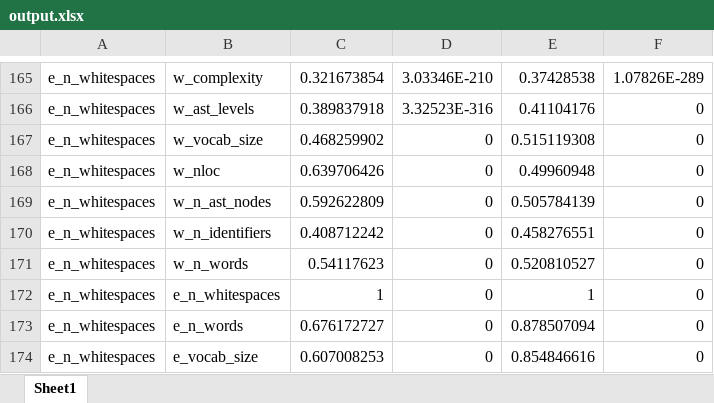
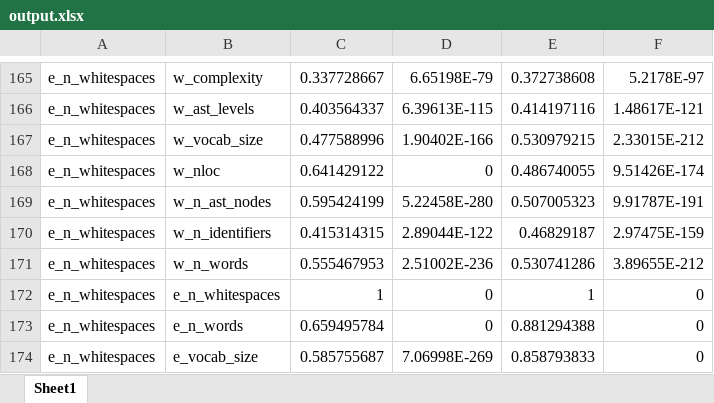
Before and after one commit to WM-SEMERU/Causal4SE, an Excel workbook: source/output.xlsx, sheet Sheet1, drawn as a sheet; only a part is shown, gaps mark what is left out; values as stored, in another font and other column widths than the file's, no borders; the diff covers the shown part only; the diff names each change by its address in the sheet, - before the commit and + after, or states it on an @@ line.

```diff
--- a/source/output.xlsx (sheet Sheet1)
+++ b/source/output.xlsx (sheet Sheet1)
-C165: 0.321673854
+C165: 0.337728667
-D165: 3.03346E-210
+D165: 6.65198E-79
-E165: 0.37428538
+E165: 0.372738608
-F165: 1.07826E-289
+F165: 5.2178E-97
-C166: 0.389837918
+C166: 0.403564337
-D166: 3.32523E-316
+D166: 6.39613E-115
-E166: 0.41104176
+E166: 0.414197116
-F166: 0
+F166: 1.48617E-121
-C167: 0.468259902
+C167: 0.477588996
-D167: 0
+D167: 1.90402E-166
-E167: 0.515119308
+E167: 0.530979215
-F167: 0
+F167: 2.33015E-212
-C168: 0.639706426
+C168: 0.641429122
-E168: 0.49960948
+E168: 0.486740055
-F168: 0
+F168: 9.51426E-174
-C169: 0.592622809
+C169: 0.595424199
-D169: 0
+D169: 5.22458E-280
-E169: 0.505784139
+E169: 0.507005323
-F169: 0
+F169: 9.91787E-191
-C170: 0.408712242
+C170: 0.415314315
-D170: 0
+D170: 2.89044E-122
-E170: 0.458276551
+E170: 0.46829187
-F170: 0
+F170: 2.97475E-159
-C171: 0.54117623
+C171: 0.555467953
-D171: 0
+D171: 2.51002E-236
-E171: 0.520810527
+E171: 0.530741286
-F171: 0
+F171: 3.89655E-212
-C173: 0.676172727
+C173: 0.659495784
-E173: 0.878507094
+E173: 0.881294388
-C174: 0.607008253
+C174: 0.585755687
-D174: 0
+D174: 7.06998E-269
-E174: 0.854846616
+E174: 0.858793833
```
Also changed, not shown: 570 edited cells elsewhere in this sheet, 13 other files.
